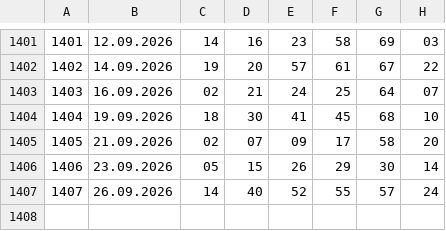
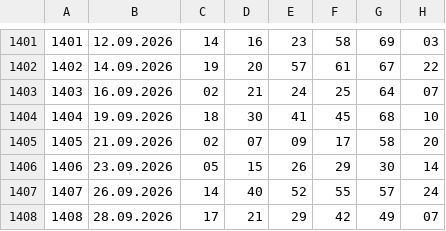
Before and after one commit to kazekzak/gryliczbowe, a CSV file: powerball.csv, drawn as a sheet; only a part is shown, gaps mark what is left out.

```diff
--- a/powerball.csv
+++ b/powerball.csv
@@ -1407 +1407,2 @@
 1407,26.09.2026,14,40,52,55,57,24
+1408,28.09.2026,17,21,29,42,49,07
```
